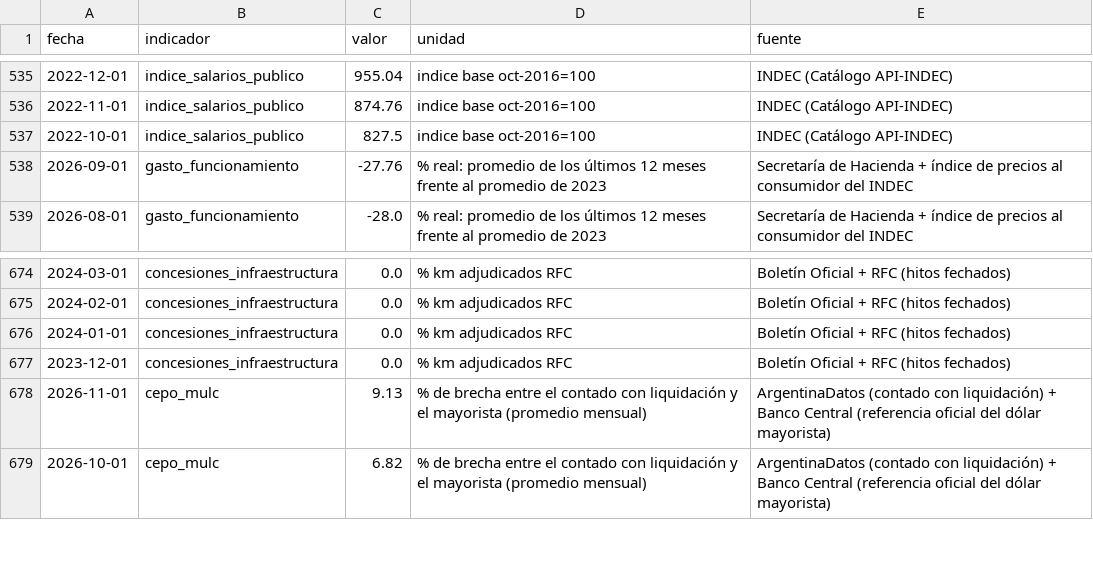
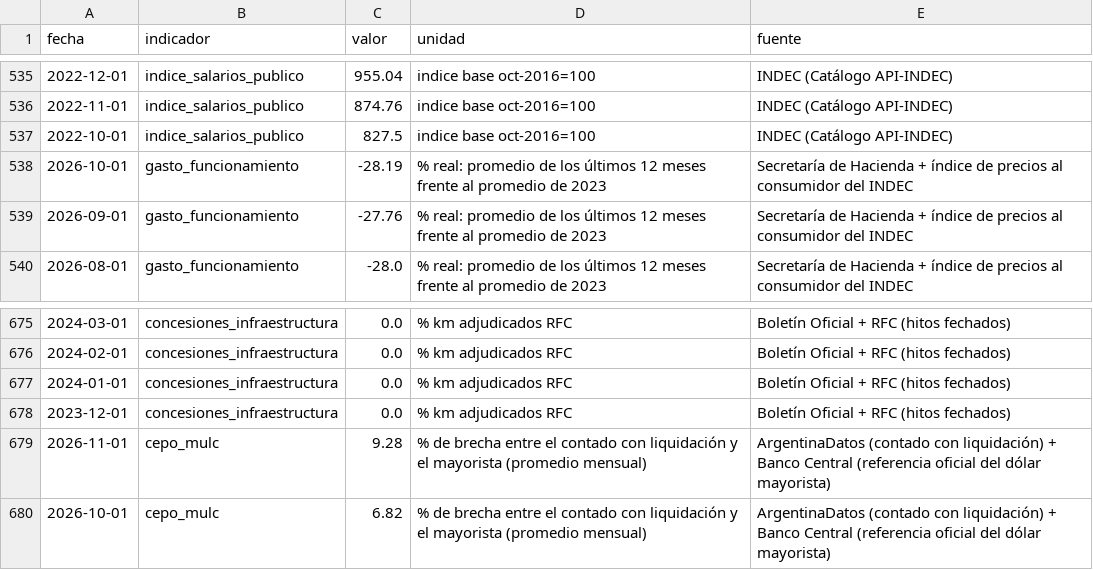
Before and after one commit to Juanpintoselso33/cigob-informe-coyuntura, a CSV file: projects/informe_coyuntura/output/series/gestion.csv, drawn as a sheet; only a part is shown, gaps mark what is left out.

```diff
--- a/projects/informe_coyuntura/output/series/gestion.csv
+++ b/projects/informe_coyuntura/output/series/gestion.csv
@@ -537,2 +537,3 @@ fecha,indicador,valor,unidad,fuente
 2022-10-01,indice_salarios_publico,827.5,indice base oct-2016=100,INDEC (Catálogo API-INDEC)
+2026-10-01,gasto_funcionamiento,-28.19,% real: promedio de los últimos 12 meses frente al promedio de 2023,Secretaría de Hacienda + índice de precios al consumidor del INDEC
 2026-09-01,gasto_funcionamiento,-27.76,% real: promedio de los últimos 12 meses frente al promedio de 2023,Secretaría de Hacienda + índice de precios al consumidor del INDEC
@@ -677,3 +678,3 @@ fecha,indicador,valor,unidad,fuente
 2023-12-01,concesiones_infraestructura,0.0,% km adjudicados RFC,Boletín Oficial + RFC (hitos fechados)
-2026-11-01,cepo_mulc,9.13,% de brecha entre el contado con liquidación y el mayorista (promedio mensual),ArgentinaDatos (contado con liquidación) + Banco Central (referencia oficial del dólar mayorista)
+2026-11-01,cepo_mulc,9.28,% de brecha entre el contado con liquidación y el mayorista (promedio mensual),ArgentinaDatos (contado con liquidación) + Banco Central (referencia oficial del dólar mayorista)
 2026-10-01,cepo_mulc,6.82,% de brecha entre el contado con liquidación y el mayorista (promedio mensual),ArgentinaDatos (contado con liquidación) + Banco Central (referencia oficial del dólar mayorista)
```
Also changed, not shown: projects/informe_coyuntura/output/series/macro.csv, projects/informe_coyuntura/output/series/politica.csv, 22 other files.
